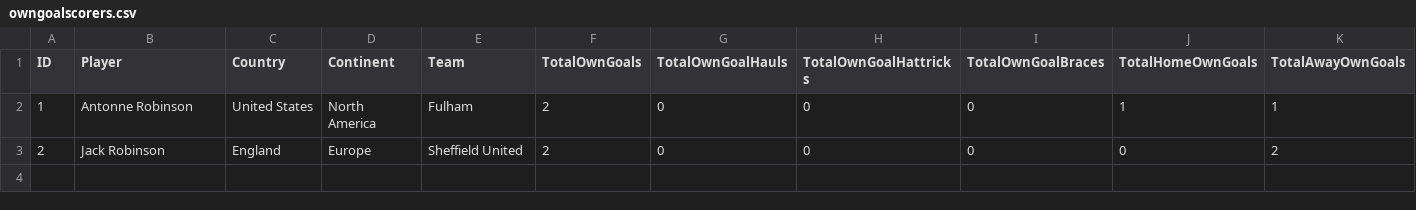
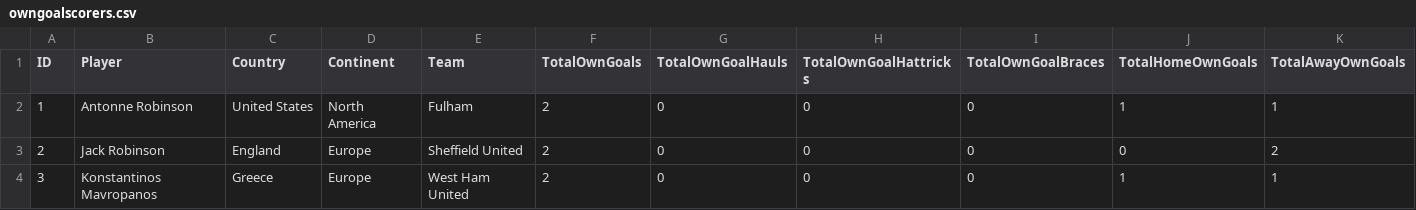
Before and after one commit to plcr9/Prem20232024, a CSV file: lib/owngoalscorers.csv, drawn as a sheet.

Commit message:
Update owngoalscorers.csv

```diff
--- a/lib/owngoalscorers.csv
+++ b/lib/owngoalscorers.csv
@@ -3 +3,2 @@ ID,Player,Country,Continent,Team,TotalOwnGoals,TotalOwnGoalHauls,TotalOwnGoalHat
 2,Jack Robinson,England,Europe,Sheffield United,2,0,0,0,0,2
+3,Konstantinos Mavropanos,Greece,Europe,West Ham United,2,0,0,0,1,1
```
